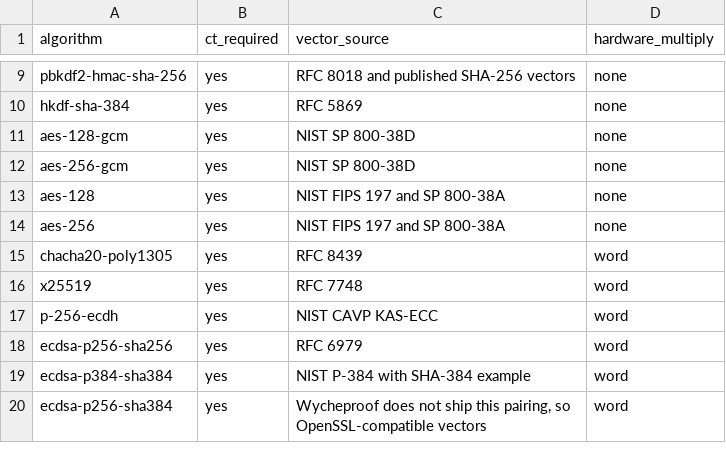
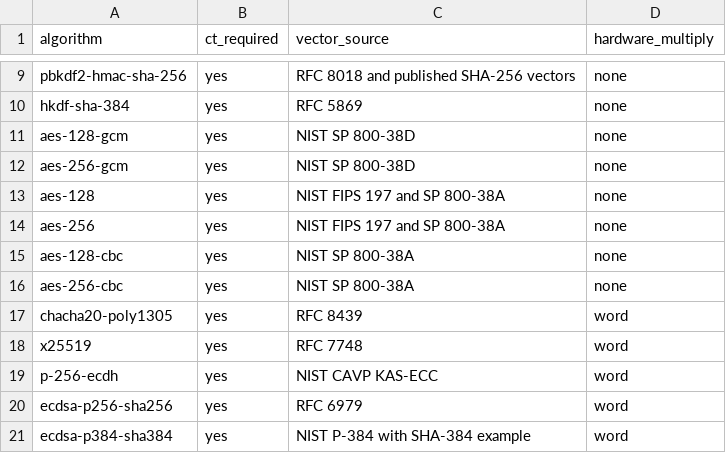
Before and after one commit to briar-systems/mach-crypto, a TSV file: assurance/algorithms.tsv, drawn as a sheet; only a part is shown, gaps mark what is left out; the shorter side is filled out with more unchanged rows; the diff names each change by its address in the sheet, - before the commit and + after, or states it on an @@ line.

```diff
--- a/assurance/algorithms.tsv
+++ b/assurance/algorithms.tsv
+row 15: aes-128-cbc | yes | NIST SP 800-38A | none
+row 16: aes-256-cbc | yes | NIST SP 800-38A | none
```
Also changed, not shown: assurance/tests.tsv, assurance/zeroization.tsv, 5 other files.
